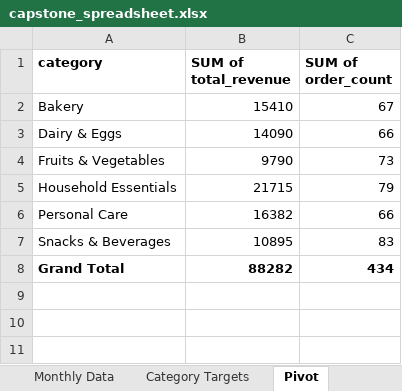
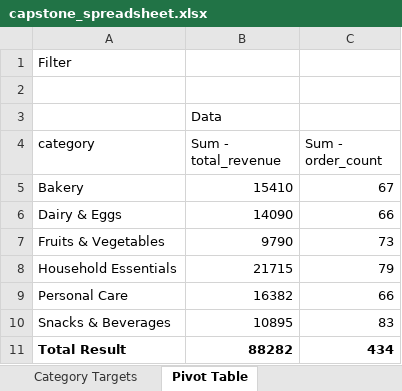
Before and after one commit to zayedkhatim/capstone-project, an Excel workbook: capstone_spreadsheet.xlsx, sheet Pivot Table, drawn as a sheet; values as stored, in another font and other column widths than the file's, no borders; addresses are those after the commit; the diff names each change by its address in the sheet, - before the commit and + after, or states it on an @@ line.

Commit message:
Final capstone corrections and validation

```diff
--- a/capstone_spreadsheet.xlsx (sheet Pivot Table)
+++ b/capstone_spreadsheet.xlsx (sheet Pivot Table)
-sheet tab: Pivot
+sheet tab: Pivot Table
+row 1: Filter
+row 2: (empty)
+row 3:  | Data
-A4:C4 bold: on
+A4:C4 bold: off
-B4: SUM of total_revenue
+B4: Sum - total_revenue
-C4: SUM of order_count
+C4: Sum - order_count
-A11 (category): Grand Total
+A11 (category): Total Result
```
Also changed, not shown: formulas that keep their value, 5 other files.
